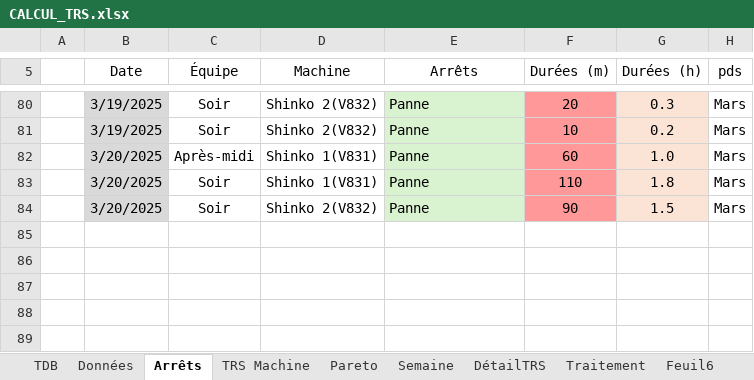
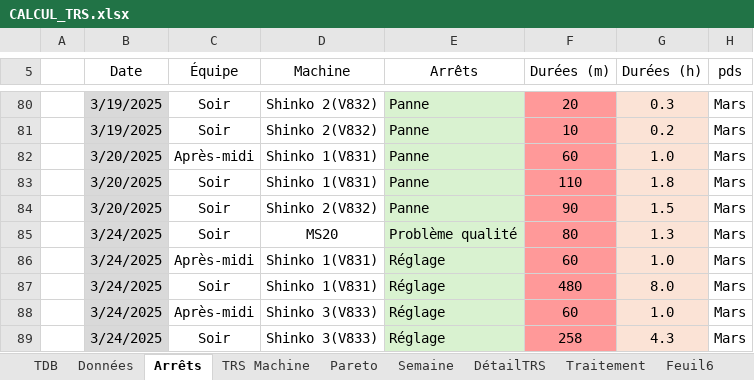
Before and after one commit to MES-DASH-B/TRS_app, an Excel workbook: CALCUL_TRS.xlsx, sheet Arrêts, drawn as a sheet; only a part is shown, gaps mark what is left out; values as stored, in another font and other column widths than the file's, no borders; table styles not drawn; the diff names each change by its address in the sheet, - before the commit and + after, or states it on an @@ line.

```diff
--- a/CALCUL_TRS.xlsx (sheet Arrêts)
+++ b/CALCUL_TRS.xlsx (sheet Arrêts)
+row 85:  | 3/24/2025 | Soir | MS20 | Problème qualité | 80 | 1.3 | Mars
+row 86:  | 3/24/2025 | Après-midi | Shinko 1(V831) | Réglage | 60 | 1.0 | Mars
+row 87:  | 3/24/2025 | Soir | Shinko 1(V831) | Réglage | 480 | 8.0 | Mars
+row 88:  | 3/24/2025 | Après-midi | Shinko 3(V833) | Réglage | 60 | 1.0 | Mars
+row 89:  | 3/24/2025 | Soir | Shinko 3(V833) | Réglage | 258 | 4.3 | Mars
```
Also changed, not shown: sheet Données, sheet TRS Machine, sheet Pareto, other sheet tabs, charts or pictures.
